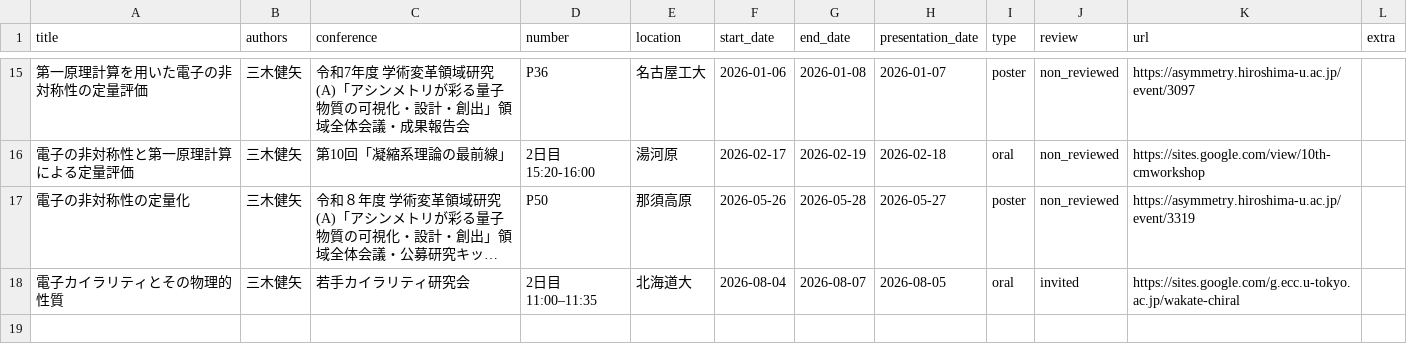
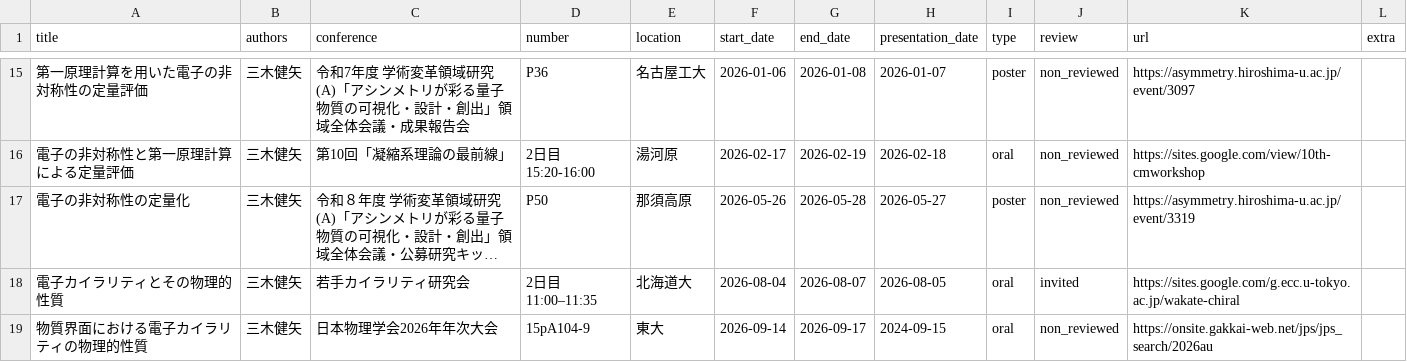
Before and after one commit to TatsuyaMiki/tatsuyamiki.github.io, a CSV file: assets/csv/domestic.csv, drawn as a sheet; only a part is shown, gaps mark what is left out; long unchanged cells end in …; the diff names each change by its address in the sheet, - before the commit and + after, or states it on an @@ line.

Commit message:
update presentation

```diff
--- a/assets/csv/domestic.csv
+++ b/assets/csv/domestic.csv
+row 19: 物質界面における電子カイラリティの物理的性質 | 三木健矢 | 日本物理学会2026年年次大会 | 15pA104-9 | 東大 | 2026-09-14 | 2026-09-17 | 2024-09-15 | oral | non_reviewed | https://onsite.gakkai-web.net/jps/jps_search/2026au
```
Also changed, not shown: 2 other files.
